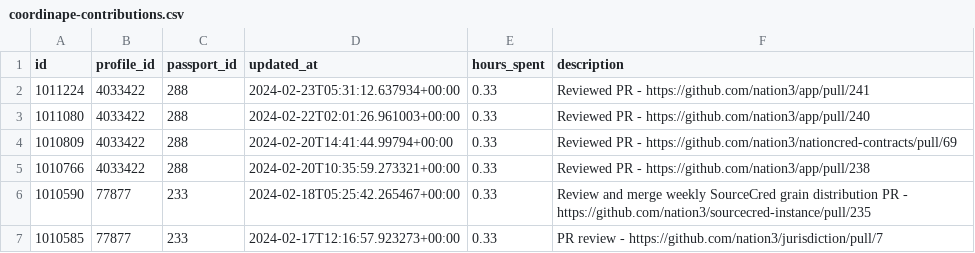
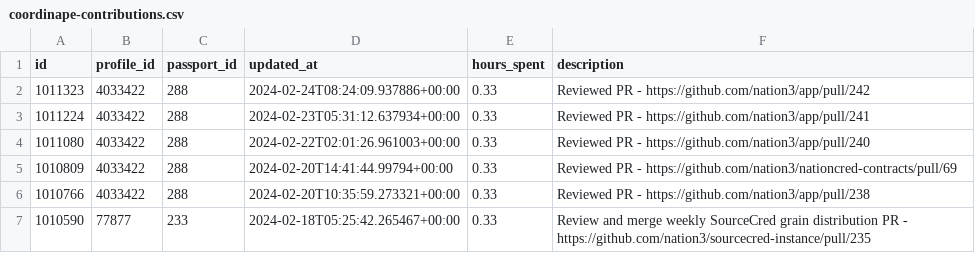
Before and after one commit to nation3/citizen-rewards, a CSV file: development-guild/contributions/coordinape-contributions.csv, drawn as a sheet; only a part is shown; the shorter side is filled out with more unchanged rows.

Commit message:
🧙 development guild - fetch coordinape contributions

```diff
--- a/development-guild/contributions/coordinape-contributions.csv
+++ b/development-guild/contributions/coordinape-contributions.csv
@@ -1,2 +1,3 @@
 id,profile_id,passport_id,updated_at,hours_spent,description
+1011323,4033422,288,2024-02-24T08:24:09.937886+00:00,0.33,Reviewed PR - https://github.com/nation3/app/pull/242
 1011224,4033422,288,2024-02-23T05:31:12.637934+00:00,0.33,Reviewed PR - https://github.com/nation3/app/pull/241
```
